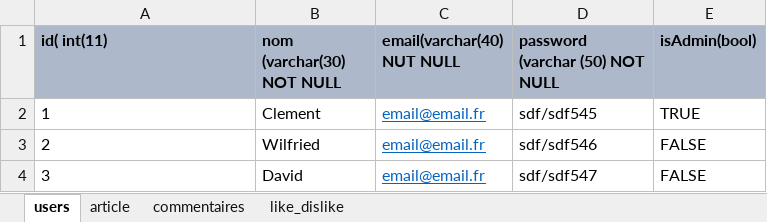
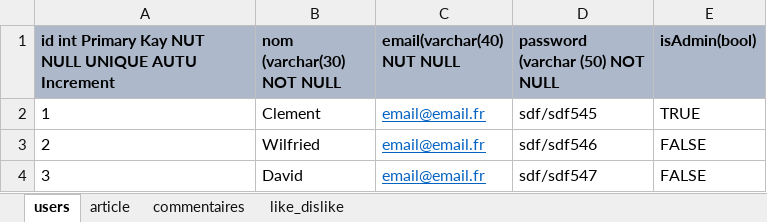
Before and after one commit to Artur01300/Groupamanie_Model_MySQL, an Excel workbook: Schéma relationnel de données.xlsx, sheet users, drawn as a sheet; values as stored, in another font and other column widths than the file's, no borders; the diff names each change by its address in the sheet, - before the commit and + after, or states it on an @@ line.

```diff
--- a/Schéma relationnel de données.xlsx (sheet users)
+++ b/Schéma relationnel de données.xlsx (sheet users)
-A1: id( int(11)
+A1: id int Primary Kay NUT NULL UNIQUE AUTU Increment
```
Also changed, not shown: 2 other files.
